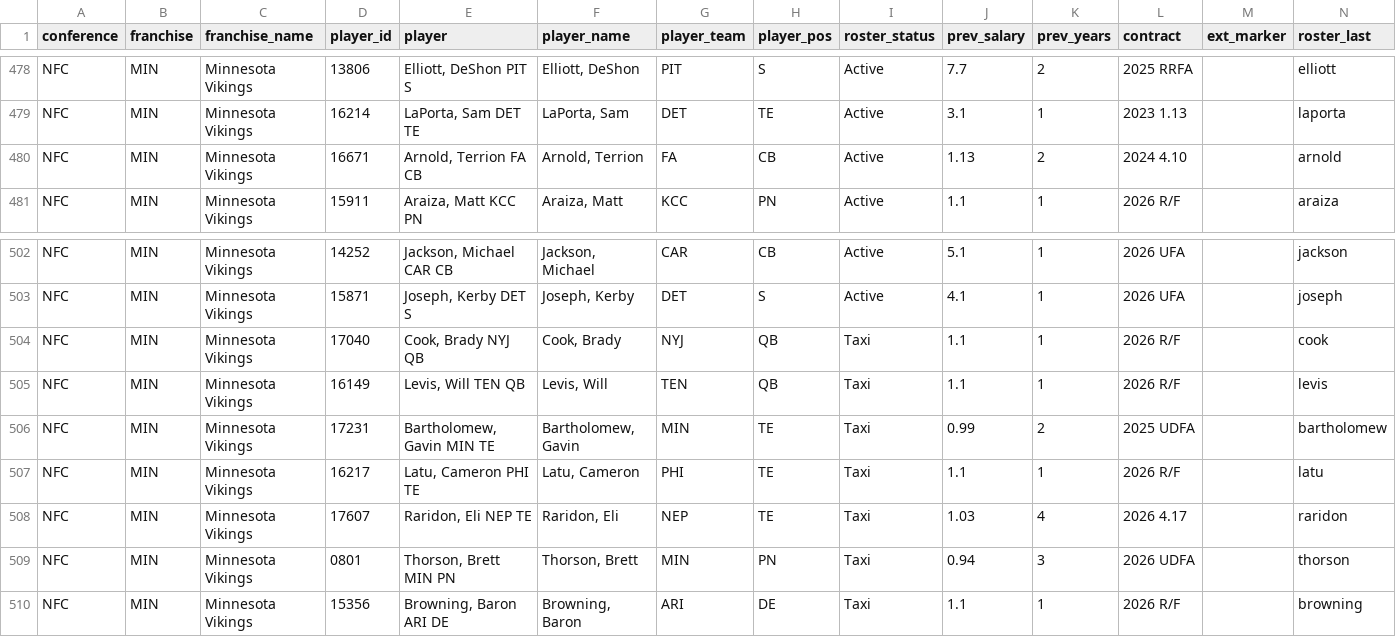
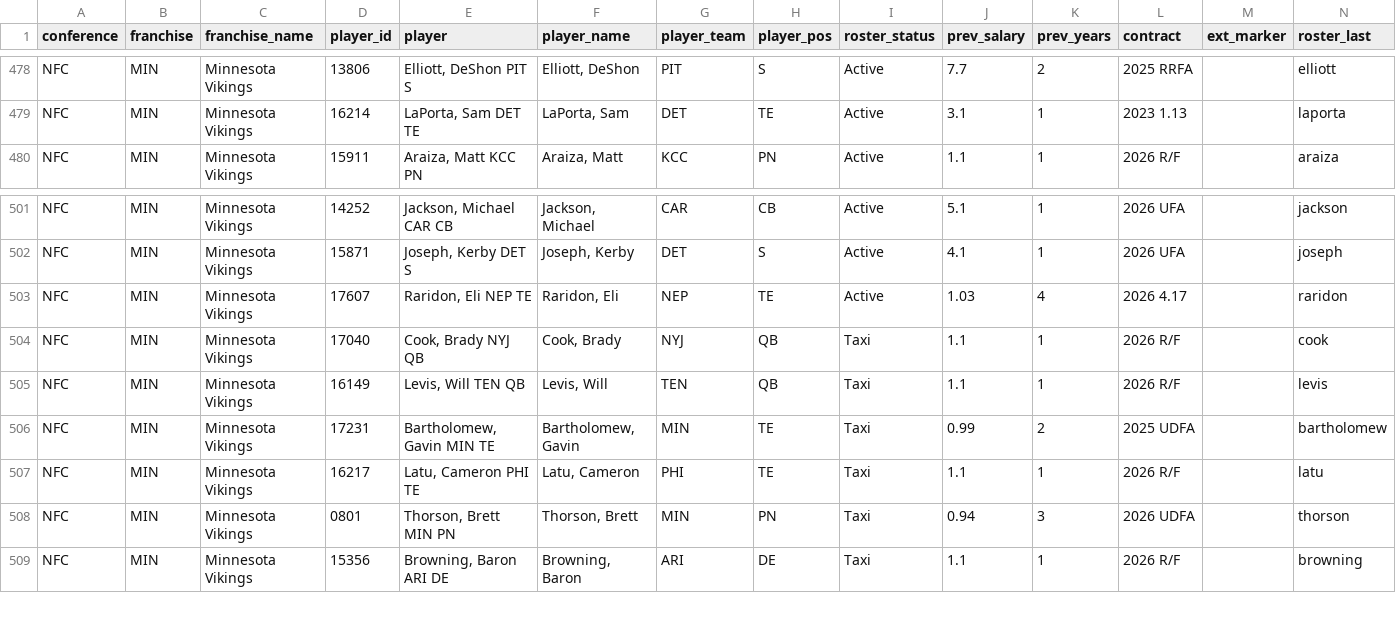
Before and after one commit to TheMathNinja/ADL-GM-Dashboard, a CSV file: data/current_rosters.csv, drawn as a sheet; only a part is shown, gaps mark what is left out.

```diff
--- a/data/current_rosters.csv
+++ b/data/current_rosters.csv
@@ -479,3 +479,2 @@ NFC,MIN,Minnesota Vikings,13806,"Elliott, DeShon PIT S","Elliott, DeShon",PIT,S,
 NFC,MIN,Minnesota Vikings,16214,"LaPorta, Sam DET TE","LaPorta, Sam",DET,TE,Active,3.1,1,2023 1.13,,laporta
-NFC,MIN,Minnesota Vikings,16671,"Arnold, Terrion FA CB","Arnold, Terrion",FA,CB,Active,1.13,2,2024 4.10,,arnold
 NFC,MIN,Minnesota Vikings,15911,"Araiza, Matt KCC PN","Araiza, Matt",KCC,PN,Active,1.1,1,2026 R/F,,araiza
@@ -503,2 +502,3 @@ NFC,MIN,Minnesota Vikings,14252,"Jackson, Michael CAR CB","Jackson, Michael",CAR
 NFC,MIN,Minnesota Vikings,15871,"Joseph, Kerby DET S","Joseph, Kerby",DET,S,Active,4.1,1,2026 UFA,,joseph
+NFC,MIN,Minnesota Vikings,17607,"Raridon, Eli NEP TE","Raridon, Eli",NEP,TE,Active,1.03,4,2026 4.17,,raridon
 NFC,MIN,Minnesota Vikings,17040,"Cook, Brady NYJ QB","Cook, Brady",NYJ,QB,Taxi,1.1,1,2026 R/F,,cook
@@ -507,3 +507,2 @@ NFC,MIN,Minnesota Vikings,17231,"Bartholomew, Gavin MIN TE","Bartholomew, Gavin"
 NFC,MIN,Minnesota Vikings,16217,"Latu, Cameron PHI TE","Latu, Cameron",PHI,TE,Taxi,1.1,1,2026 R/F,,latu
-NFC,MIN,Minnesota Vikings,17607,"Raridon, Eli NEP TE","Raridon, Eli",NEP,TE,Taxi,1.03,4,2026 4.17,,raridon
 NFC,MIN,Minnesota Vikings,0801,"Thorson, Brett MIN PN","Thorson, Brett",MIN,PN,Taxi,0.94,3,2026 UDFA,,thorson
```
Also changed, not shown: 2 other files.
